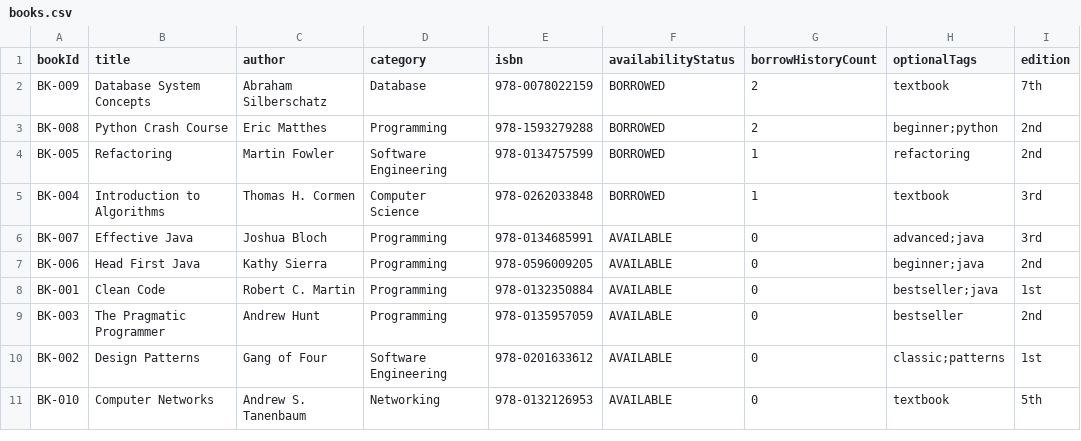
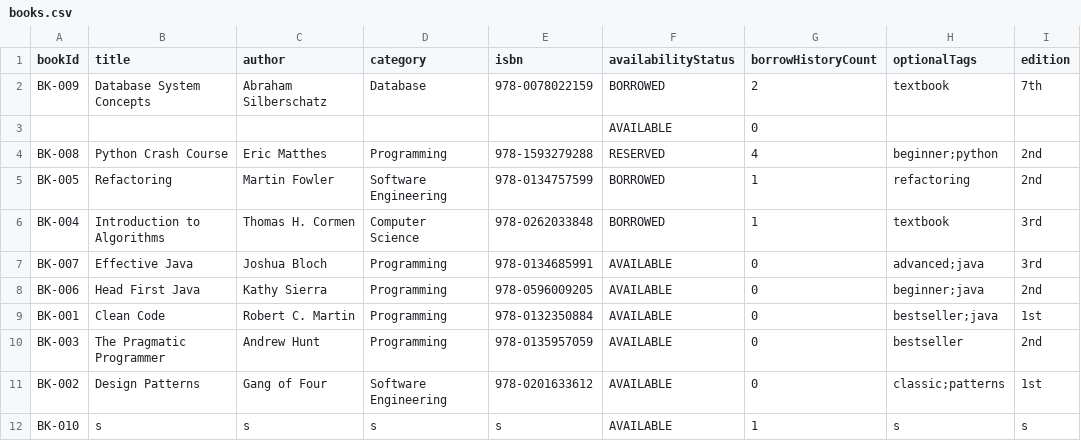
Before and after one commit to Agentz47/SmartLibraryManagement, a CSV file: data/books.csv, drawn as a sheet.

```diff
--- a/data/books.csv
+++ b/data/books.csv
@@ -2,3 +2,4 @@
 "BK-009","Database System Concepts","Abraham Silberschatz","Database","978-0078022159","BORROWED","2","textbook","7th"
-"BK-008","Python Crash Course","Eric Matthes","Programming","978-1593279288","BORROWED","2","beginner;python","2nd"
+"","","","","","AVAILABLE","0","",""
+"BK-008","Python Crash Course","Eric Matthes","Programming","978-1593279288","RESERVED","4","beginner;python","2nd"
 "BK-005","Refactoring","Martin Fowler","Software Engineering","978-0134757599","BORROWED","1","refactoring","2nd"
@@ -10,2 +11,2 @@
 "BK-002","Design Patterns","Gang of Four","Software Engineering","978-0201633612","AVAILABLE","0","classic;patterns","1st"
-"BK-010","Computer Networks","Andrew S. Tanenbaum","Networking","978-0132126953","AVAILABLE","0","textbook","5th"
+"BK-010","s","s","s","s","AVAILABLE","1","s","s"
```
Also changed, not shown: data/borrows.csv, data/notifications.csv, 21 other files.
